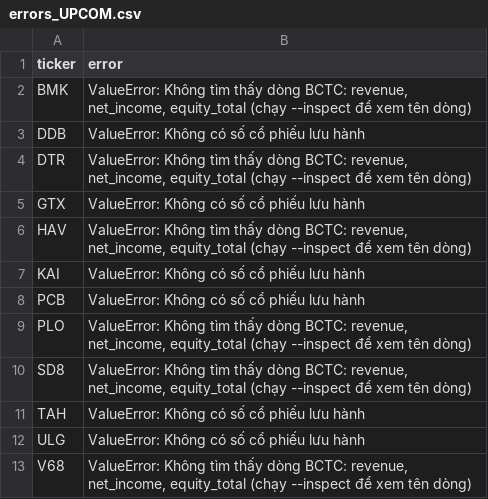
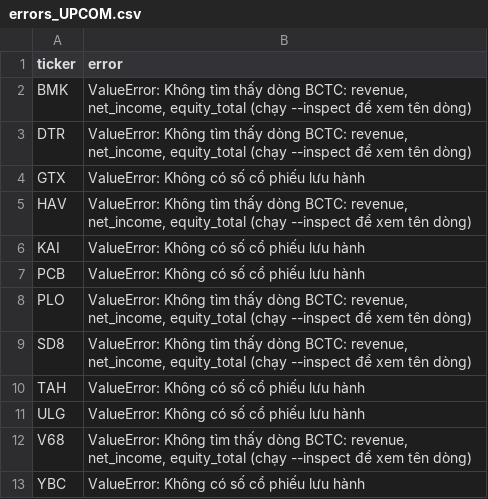
Before and after one commit to vantri12897/rule1-vn, a CSV file: diag/errors_UPCOM.csv, drawn as a sheet; removed rows and columns are numbered as before the commit, all else as after; the diff names each change by its address in the sheet, - before the commit and + after, or states it on an @@ line.

```diff
--- a/diag/errors_UPCOM.csv
+++ b/diag/errors_UPCOM.csv
-row 3: DDB | ValueError: Không có số cổ phiếu lưu hành
+row 13: YBC | ValueError: Không có số cổ phiếu lưu hành
```
Also changed, not shown: 4 other files.
